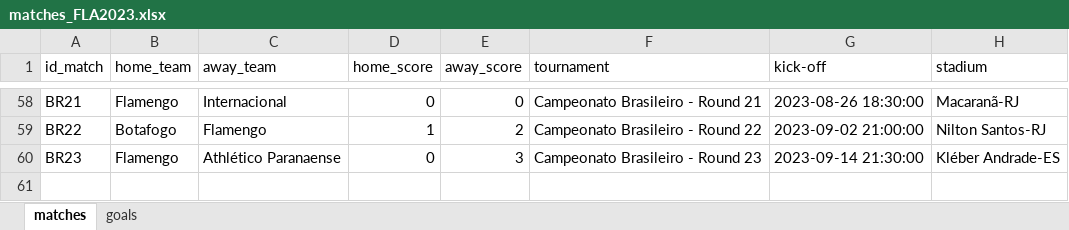
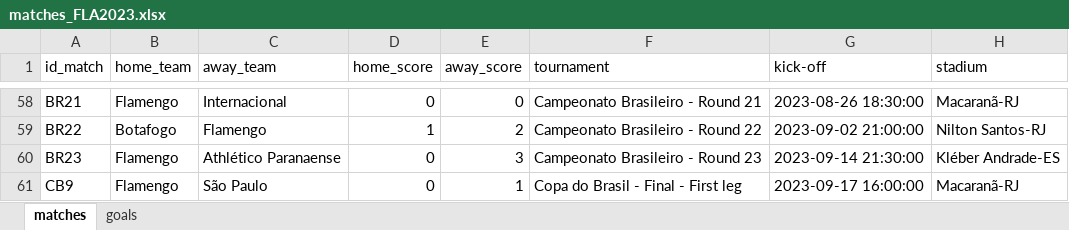
Before and after one commit to williamjouse/jogos-Flamengo-2023, an Excel workbook: data/matches_FLA2023.xlsx, sheet matches, drawn as a sheet; only a part is shown, gaps mark what is left out; values as stored, in another font and other column widths than the file's, no borders; the diff names each change by its address in the sheet, - before the commit and + after, or states it on an @@ line.

```diff
--- a/data/matches_FLA2023.xlsx (sheet matches)
+++ b/data/matches_FLA2023.xlsx (sheet matches)
+row 61: CB9 | Flamengo | São Paulo | 0 | 1 | Copa do Brasil - Final - First leg | 2023-09-17 16:00:00 | Macaranã-RJ
```
Also changed, not shown: 7 other files.
